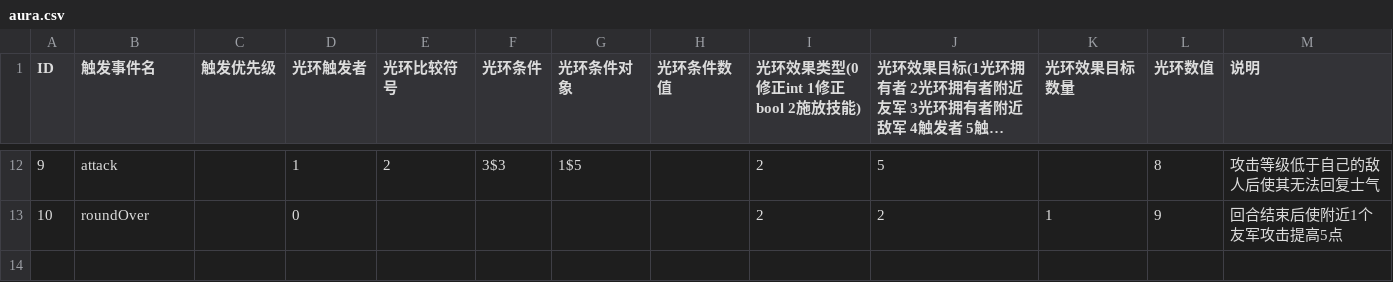
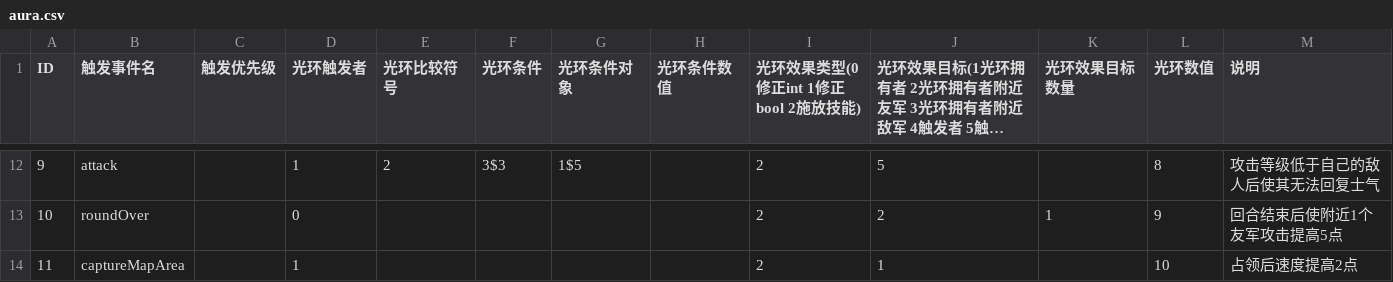
Before and after one commit to PenpenLi/FinalWar_data, a CSV file: csv/aura.csv, drawn as a sheet; only a part is shown, gaps mark what is left out; long unchanged cells end in …; the diff names each change by its address in the sheet, - before the commit and + after, or states it on an @@ line.

```diff
--- a/csv/aura.csv
+++ b/csv/aura.csv
+row 14: 11 | captureMapArea |  | 1 |  |  |  |  | 2 | 1 |  | 10 | 占领后速度提高2点
```
Also changed, not shown: csv/effect.csv, csv/hero.csv.
